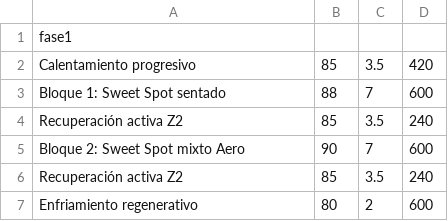
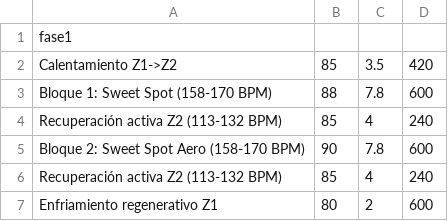
Before and after one commit to yeriel/paincave, a CSV file: planes/martes_sweet_spot/fase1.csv, drawn as a sheet.

```diff
--- a/planes/martes_sweet_spot/fase1.csv
+++ b/planes/martes_sweet_spot/fase1.csv
@@ -1,7 +1,7 @@
 fase1
-Calentamiento progresivo, 85, 3.5, 420
-Bloque 1: Sweet Spot sentado, 88, 7, 600
-Recuperación activa Z2, 85, 3.5, 240
-Bloque 2: Sweet Spot mixto Aero, 90, 7, 600
-Recuperación activa Z2, 85, 3.5, 240
-Enfriamiento regenerativo, 80, 2, 600
+Calentamiento Z1->Z2, 85, 3.5, 420
+Bloque 1: Sweet Spot (158-170 BPM), 88, 7.8, 600
+Recuperación activa Z2 (113-132 BPM), 85, 4, 240
+Bloque 2: Sweet Spot Aero (158-170 BPM), 90, 7.8, 600
+Recuperación activa Z2 (113-132 BPM), 85, 4, 240
+Enfriamiento regenerativo Z1, 80, 2, 600
```
Also changed, not shown: planes/martes_sweet_spot/fase2.csv, planes/martes_sweet_spot/fase3.csv, 23 other files.
